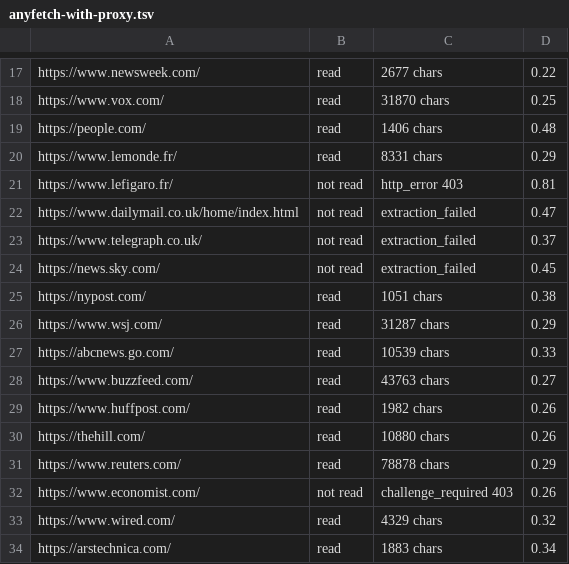
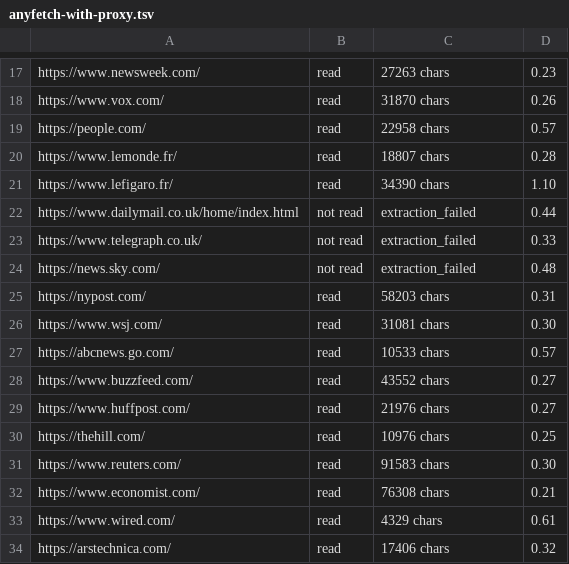
Before and after one commit to aliasmode/anyfetch, a TSV file: bench/results/anyfetch-with-proxy.tsv, drawn as a sheet; only a part is shown, gaps mark what is left out; the diff covers the shown part only; the diff names each change by its address in the sheet, - before the commit and + after, or states it on an @@ line.

```diff
--- a/bench/results/anyfetch-with-proxy.tsv
+++ b/bench/results/anyfetch-with-proxy.tsv
-C17: 2677 chars
+C17: 27263 chars
-D17: 0.22
+D17: 0.23
-D18: 0.25
+D18: 0.26
-C19: 1406 chars
+C19: 22958 chars
-D19: 0.48
+D19: 0.57
-C20: 8331 chars
+C20: 18807 chars
-D20: 0.29
+D20: 0.28
-B21: not read
+B21: read
-C21: http_error 403
+C21: 34390 chars
-D21: 0.81
+D21: 1.10
-D22: 0.47
+D22: 0.44
-D23: 0.37
+D23: 0.33
-D24: 0.45
+D24: 0.48
-C25: 1051 chars
+C25: 58203 chars
-D25: 0.38
+D25: 0.31
-C26: 31287 chars
+C26: 31081 chars
-D26: 0.29
+D26: 0.30
-C27: 10539 chars
+C27: 10533 chars
-D27: 0.33
+D27: 0.57
-C28: 43763 chars
+C28: 43552 chars
-C29: 1982 chars
+C29: 21976 chars
-D29: 0.26
+D29: 0.27
-C30: 10880 chars
+C30: 10976 chars
-D30: 0.26
+D30: 0.25
-C31: 78878 chars
+C31: 91583 chars
-D31: 0.29
+D31: 0.30
-B32: not read
+B32: read
-C32: challenge_required 403
+C32: 76308 chars
-D32: 0.26
+D32: 0.21
-D33: 0.32
+D33: 0.61
-C34: 1883 chars
+C34: 17406 chars
-D34: 0.34
+D34: 0.32
```
Also changed, not shown: 130 edited cells elsewhere in this file, bench/results/anyfetch.tsv, 3 other files.
